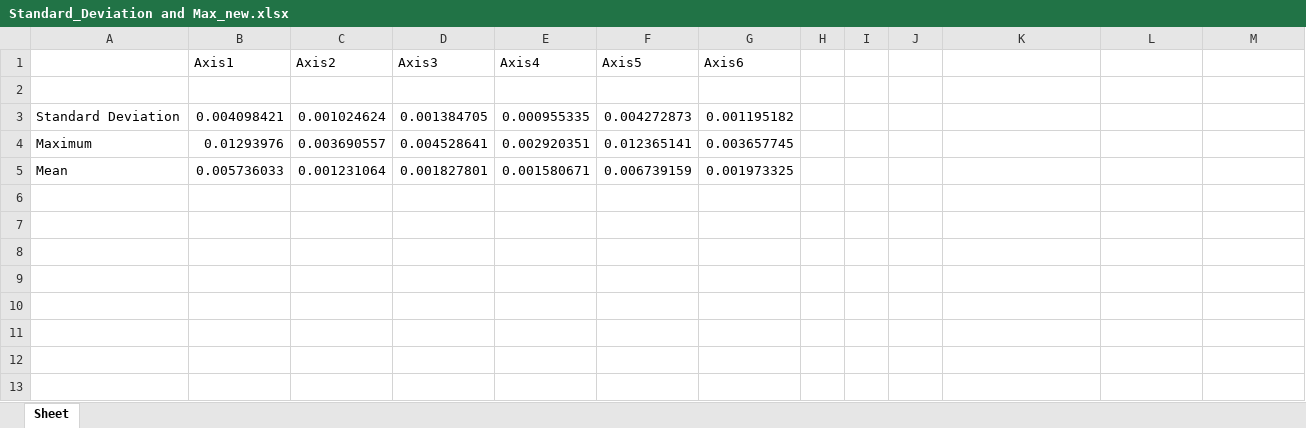
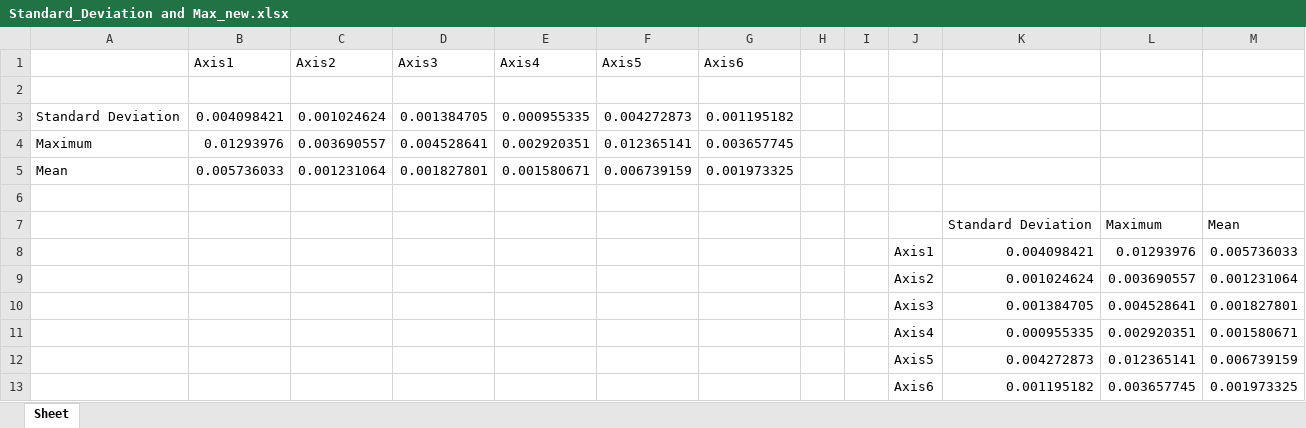
Before and after one commit to anjan211/kuka_controller_project, an Excel workbook: PTP_Isolation_Acc/Acc_10/Standard_Deviation and Max_new.xlsx, sheet Sheet, drawn as a sheet; values as stored, in another font and other column widths than the file's, no borders; the diff names each change by its address in the sheet, - before the commit and + after, or states it on an @@ line.

```diff
--- a/PTP_Isolation_Acc/Acc_10/Standard_Deviation and Max_new.xlsx (sheet Sheet)
+++ b/PTP_Isolation_Acc/Acc_10/Standard_Deviation and Max_new.xlsx (sheet Sheet)
+row 6: (empty)
+row 7:  |  |  |  |  |  |  |  |  |  | Standard Deviation | Maximum | Mean
+row 8:  |  |  |  |  |  |  |  |  | Axis1 | 0.004098421 | 0.01293976 | 0.005736033
+row 9:  |  |  |  |  |  |  |  |  | Axis2 | 0.001024624 | 0.003690557 | 0.001231064
+row 10:  |  |  |  |  |  |  |  |  | Axis3 | 0.001384705 | 0.004528641 | 0.001827801
+row 11:  |  |  |  |  |  |  |  |  | Axis4 | 0.000955335 | 0.002920351 | 0.001580671
+row 12:  |  |  |  |  |  |  |  |  | Axis5 | 0.004272873 | 0.012365141 | 0.006739159
+row 13:  |  |  |  |  |  |  |  |  | Axis6 | 0.001195182 | 0.003657745 | 0.001973325
```
Also changed, not shown: PTP combined new/Standard_Deviation and Max_new.xlsx, PTP_Isolation_Vel/Vel_10/Standard_Deviation and Max_new.xlsx, 22 other files.
